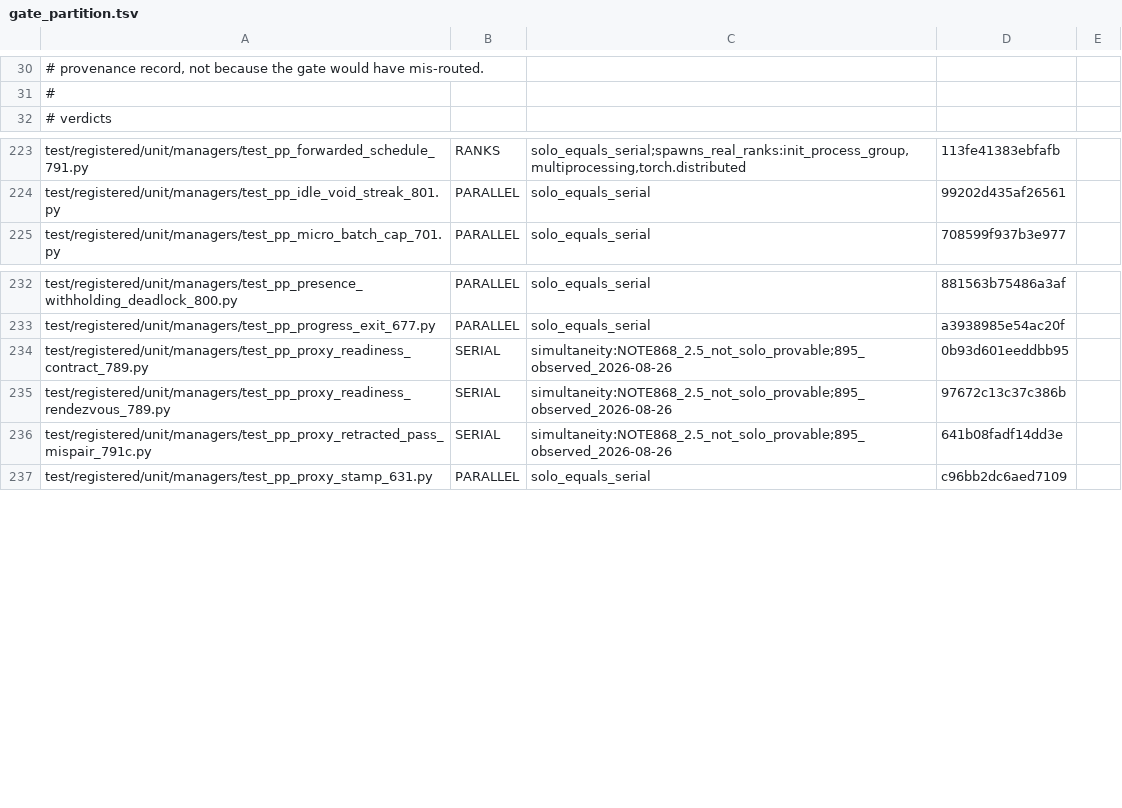
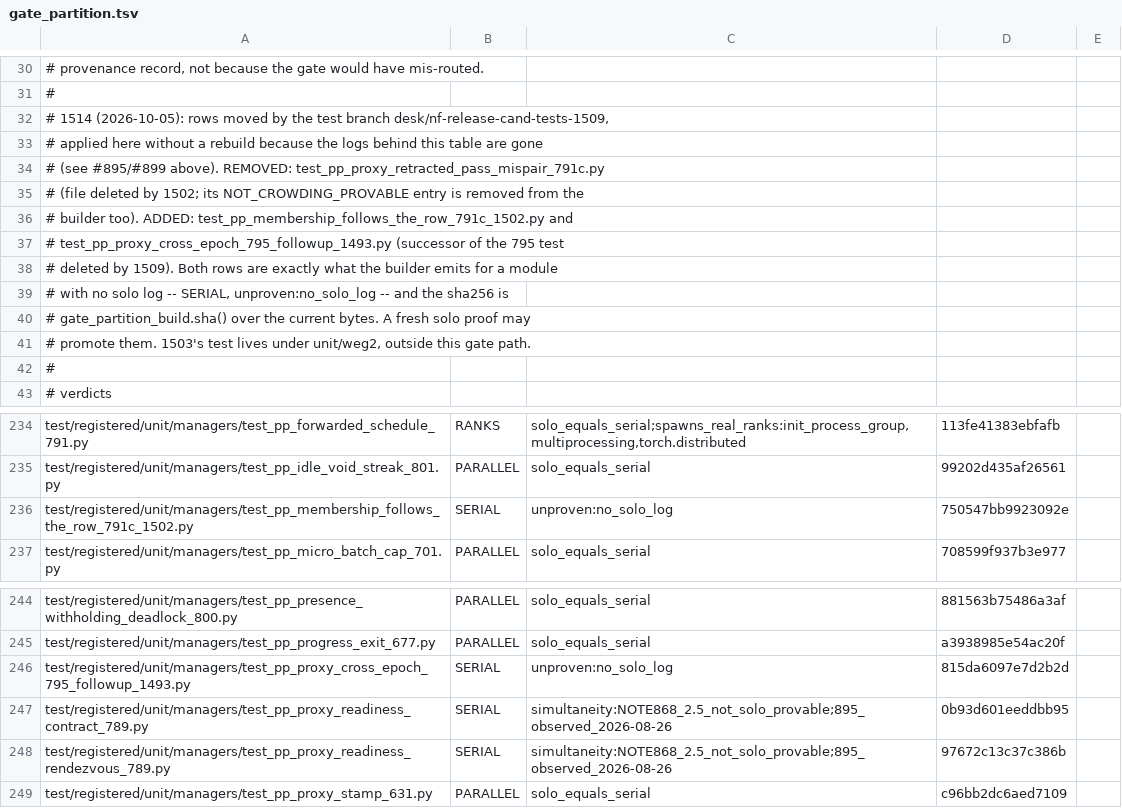
Before and after one commit to efschu/htsglang, a TSV file: scripts/gate_partition.tsv, drawn as a sheet; only a part is shown, gaps mark what is left out; removed rows and columns are numbered as before the commit, all else as after; the diff names each change by its address in the sheet, - before the commit and + after, or states it on an @@ line.

Commit message:
1514 GATE-PARTITION: drop the deleted 791c test (row + NOT_CROWDING_PROVABLE entry) and add rows for the new managers tests test_pp_membership_follows_the_row_791c_1502 and test_pp_proxy_cross_epoch_795_followup_1493 (SERIAL unproven:no_solo_log, sha256 from gate_partition_build.sha; logs behind the table no longer exist, so no rebuild, hand edit per the #895/#899 precedent). 1503's test is under unit/weg2, outside the gate path.
(cherry picked from commit f1bc3ecbb9f31cd0bbb835a98a9a04468c1d9a01)

```diff
--- a/scripts/gate_partition.tsv
+++ b/scripts/gate_partition.tsv
+row 32: # 1514 (2026-10-05): rows moved by the test branch desk/nf-release-cand-tests-1509,
+row 33: # applied here without a rebuild because the logs behind this table are gone
+row 34: # (see #895/#899 above). REMOVED: test_pp_proxy_retracted_pass_mispair_791c.py
+row 35: # (file deleted by 1502; its NOT_CROWDING_PROVABLE entry is removed from the
+row 36: # builder too). ADDED: test_pp_membership_follows_the_row_791c_1502.py and
+row 37: # test_pp_proxy_cross_epoch_795_followup_1493.py (successor of the 795 test
+row 38: # deleted by 1509). Both rows are exactly what the builder emits for a module
+row 39: # with no solo log -- SERIAL, unproven:no_solo_log -- and the sha256 is
+row 40: # gate_partition_build.sha() over the current bytes. A fresh solo proof may
+row 41: # promote them. 1503's test lives under unit/weg2, outside this gate path.
+row 42: #
+row 236: test/registered/unit/managers/test_pp_membership_follows_the_row_791c_1502.py | SERIAL | unproven:no_solo_log | 750547bb9923092e
+row 246: test/registered/unit/managers/test_pp_proxy_cross_epoch_795_followup_1493.py | SERIAL | unproven:no_solo_log | 815da6097e7d2b2d
-row 236: test/registered/unit/managers/test_pp_proxy_retracted_pass_mispair_791c.py | SERIAL | simultaneity:NOTE868_2.5_not_solo_provable;895_observed_2026-08-26 | 641b08fadf14dd3e
```
Also changed, not shown: 1 other file.
